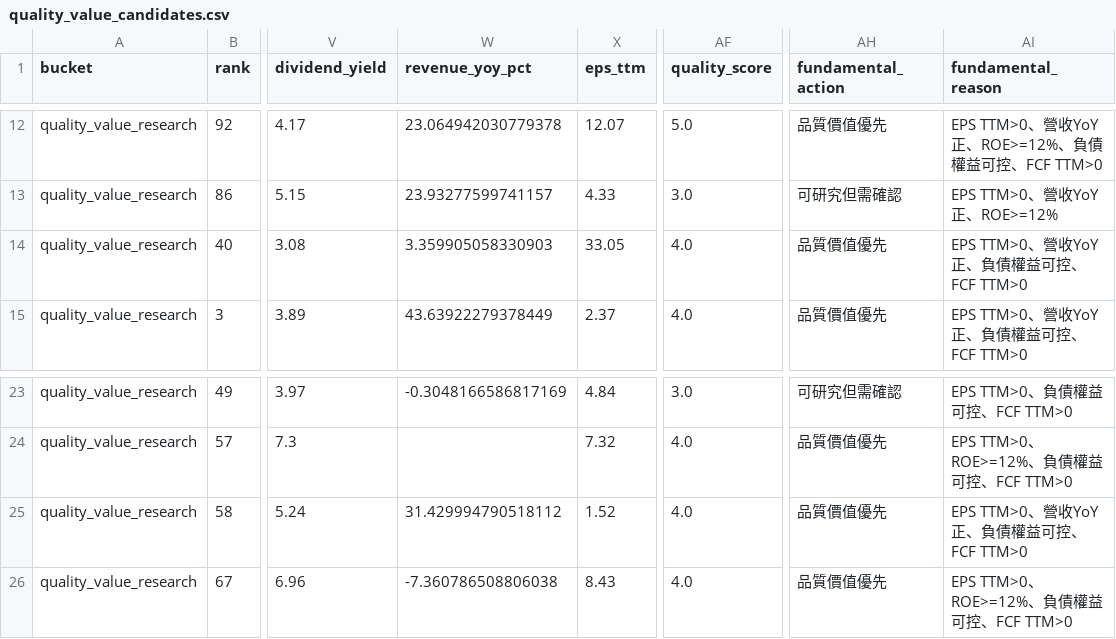
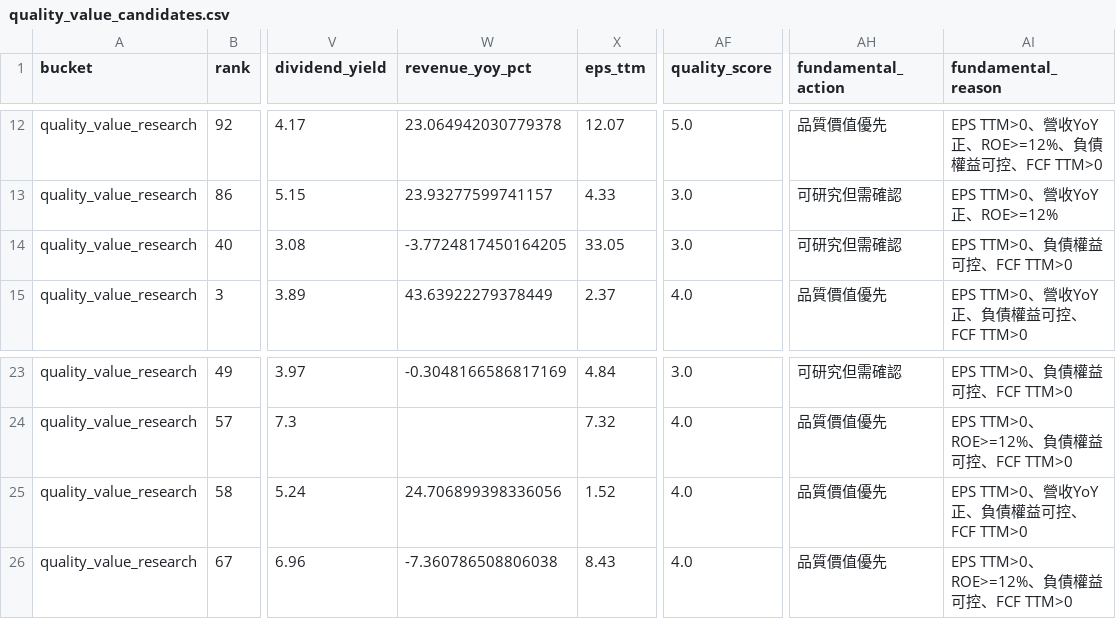
Before and after one commit to lubao/stock-watch, a CSV file: runs/theme_watchlist_daily/quality_value_candidates.csv, drawn as a sheet; only a part is shown, gaps mark what is left out; the diff names each change by its address in the sheet, - before the commit and + after, or states it on an @@ line.

```diff
--- a/runs/theme_watchlist_daily/quality_value_candidates.csv
+++ b/runs/theme_watchlist_daily/quality_value_candidates.csv
-W14 (revenue_yoy_pct): 3.359905058330903
+W14 (revenue_yoy_pct): -3.7724817450164205
-AF14 (quality_score): 4.0
+AF14 (quality_score): 3.0
-AH14 (fundamental_action): 品質價值優先
+AH14 (fundamental_action): 可研究但需確認
-AI14 (fundamental_reason): EPS TTM>0、營收YoY正、負債權益可控、FCF TTM>0
+AI14 (fundamental_reason): EPS TTM>0、負債權益可控、FCF TTM>0
-W25 (revenue_yoy_pct): 31.429994790518112
+W25 (revenue_yoy_pct): 24.706899398336056
```
Also changed, not shown: runs/theme_watchlist_daily/quality_value_candidate_review.csv, runs/theme_watchlist_daily/quality_value_fundamentals.csv, 20 other files.
